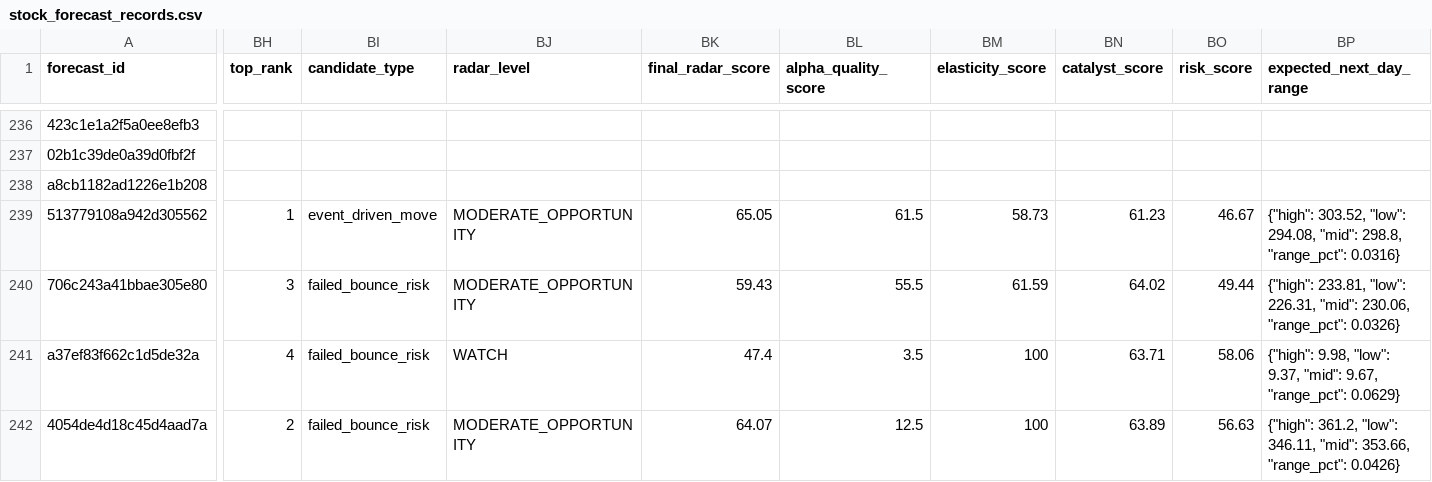
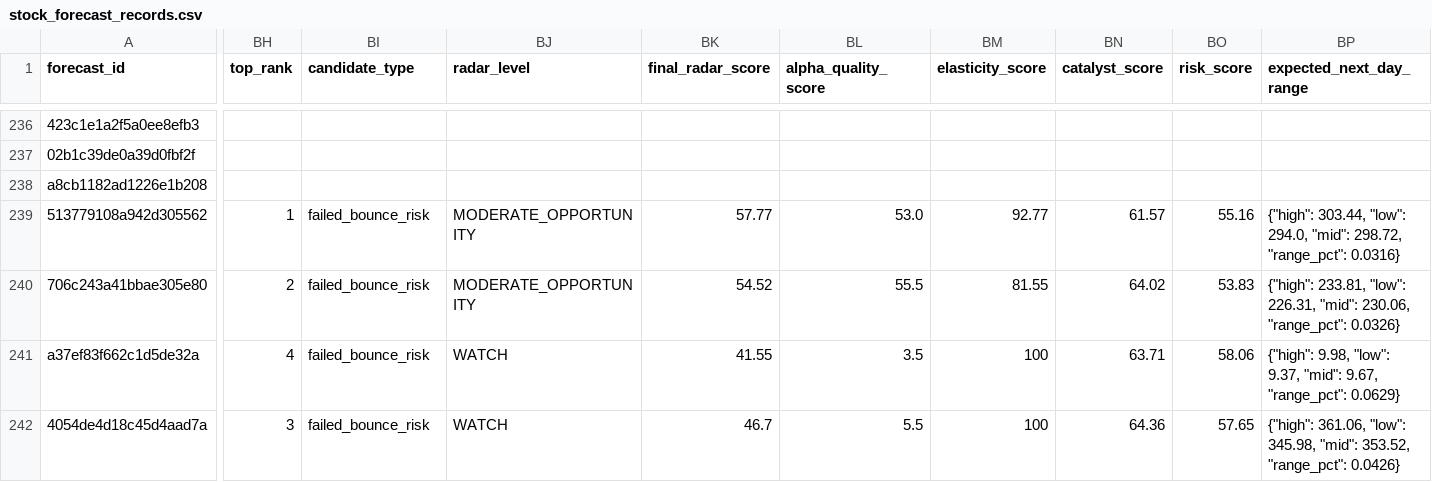
Before and after one commit to xuanho912/market-predictor, a CSV file: outputs/stock_forecast_records.csv, drawn as a sheet; only a part is shown, gaps mark what is left out; the diff names each change by its address in the sheet, - before the commit and + after, or states it on an @@ line.

```diff
--- a/outputs/stock_forecast_records.csv
+++ b/outputs/stock_forecast_records.csv
-BI239 (candidate_type): event_driven_move
+BI239 (candidate_type): failed_bounce_risk
-BK239 (final_radar_score): 65.05
+BK239 (final_radar_score): 57.77
-BL239 (alpha_quality_score): 61.5
+BL239 (alpha_quality_score): 53.0
-BM239 (elasticity_score): 58.73
+BM239 (elasticity_score): 92.77
-BN239 (catalyst_score): 61.23
+BN239 (catalyst_score): 61.57
-BO239 (risk_score): 46.67
+BO239 (risk_score): 55.16
-BP239 (expected_next_day_range): {"high": 303.52, "low": 294.08, "mid": 298.8, "range_pct": 0.0316}
+BP239 (expected_next_day_range): {"high": 303.44, "low": 294.0, "mid": 298.72, "range_pct": 0.0316}
-BH240 (top_rank): 3
+BH240 (top_rank): 2
-BK240 (final_radar_score): 59.43
+BK240 (final_radar_score): 54.52
-BM240 (elasticity_score): 61.59
+BM240 (elasticity_score): 81.55
-BO240 (risk_score): 49.44
+BO240 (risk_score): 53.83
-BK241 (final_radar_score): 47.4
+BK241 (final_radar_score): 41.55
-BH242 (top_rank): 2
+BH242 (top_rank): 3
-BJ242 (radar_level): MODERATE_OPPORTUNITY
+BJ242 (radar_level): WATCH
-BK242 (final_radar_score): 64.07
+BK242 (final_radar_score): 46.7
-BL242 (alpha_quality_score): 12.5
+BL242 (alpha_quality_score): 5.5
-BN242 (catalyst_score): 63.89
+BN242 (catalyst_score): 64.36
-BO242 (risk_score): 56.63
+BO242 (risk_score): 57.65
-BP242 (expected_next_day_range): {"high": 361.2, "low": 346.11, "mid": 353.66, "range_pct": 0.0426}
+BP242 (expected_next_day_range): {"high": 361.06, "low": 345.98, "mid": 353.52, "range_pct": 0.0426}
```
Also changed, not shown: outputs/forecast_records.csv, outputs/forward_alpha_v1_daily_checks.csv, 55 other files.
